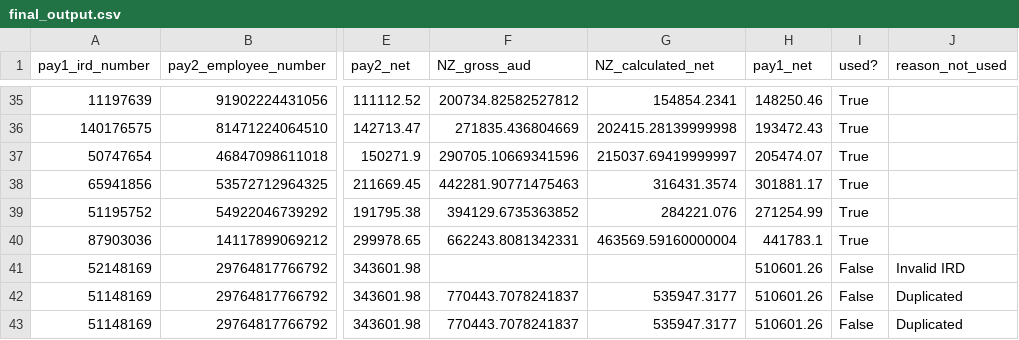
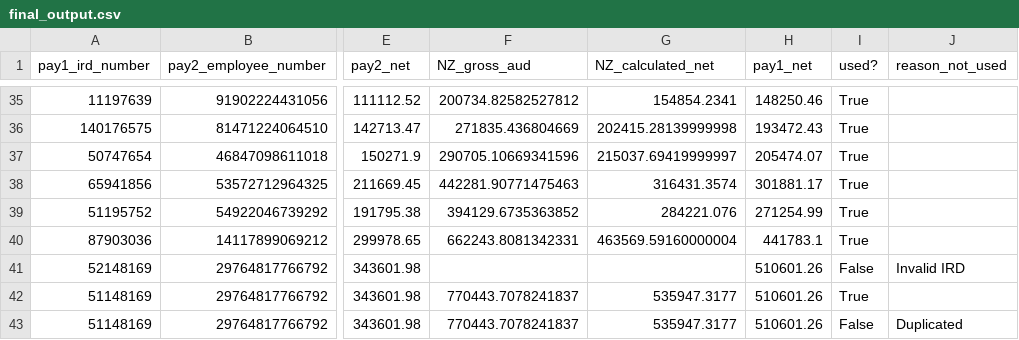
Before and after one commit to DongTran2003/Comparative_Cost_Analysis_Aus_NZ, a CSV file: final_output.csv, drawn as a sheet; only a part is shown, gaps mark what is left out; the diff names each change by its address in the sheet, - before the commit and + after, or states it on an @@ line.

```diff
--- a/final_output.csv
+++ b/final_output.csv
-I42 (used?): False
+I42 (used?): True
-J42 (reason_not_used): Duplicated
+J42 (reason_not_used): (empty)
```
Also changed, not shown: 1 other file.
